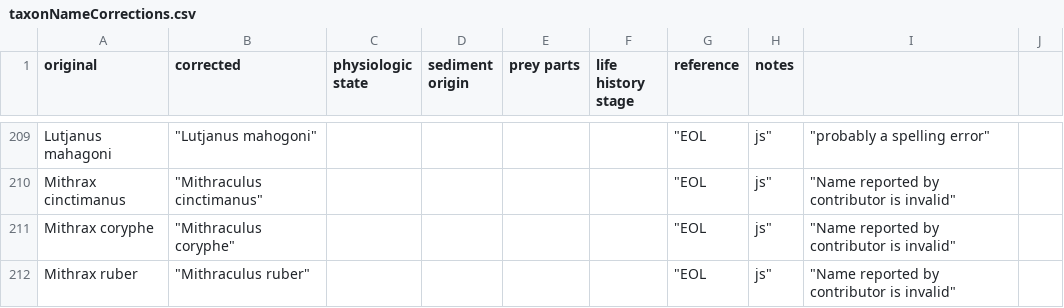
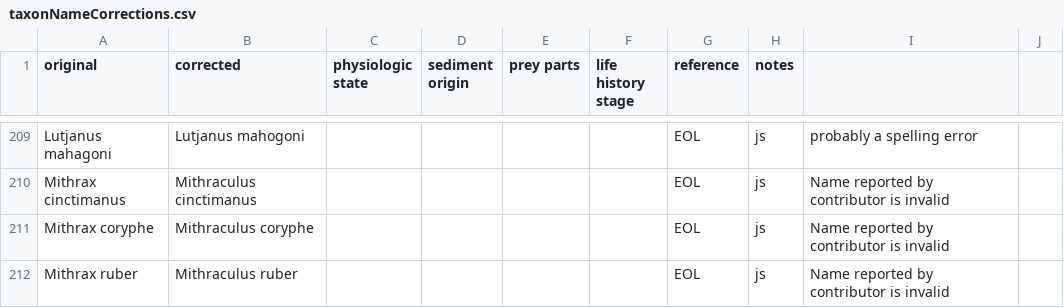
Before and after one commit to globalbioticinteractions/globalbioticinteractions, a CSV file: eol-globi-data-tool/src/main/resources/org/eol/globi/data/taxon/taxonNameCorrections.csv, drawn as a sheet; only a part is shown, gaps mark what is left out; the diff covers the shown part only; the diff names each change by its address in the sheet, - before the commit and + after, or states it on an @@ line.

Commit message:
fixed name conversion file formatting errors; introduced a no name mapping to capture names that are empty or too short

```diff
--- a/eol-globi-data-tool/src/main/resources/org/eol/globi/data/taxon/taxonNameCorrections.csv
+++ b/eol-globi-data-tool/src/main/resources/org/eol/globi/data/taxon/taxonNameCorrections.csv
-B209 (corrected): "Lutjanus mahogoni"
+B209 (corrected): Lutjanus mahogoni
-G209:G212 (reference): "EOL
+G209:G212 (reference): EOL
-H209:H212 (notes): js"
+H209:H212 (notes): js
-I209: "probably a spelling error"
+I209: probably a spelling error
-B210 (corrected): "Mithraculus cinctimanus"
+B210 (corrected): Mithraculus cinctimanus
-I210:I212: "Name reported by contributor is invalid"
+I210:I212: Name reported by contributor is invalid
-B211 (corrected): "Mithraculus coryphe"
+B211 (corrected): Mithraculus coryphe
-B212 (corrected): "Mithraculus ruber"
+B212 (corrected): Mithraculus ruber
```
Also changed, not shown: 123 edited cells elsewhere in this file, 3 other files.
